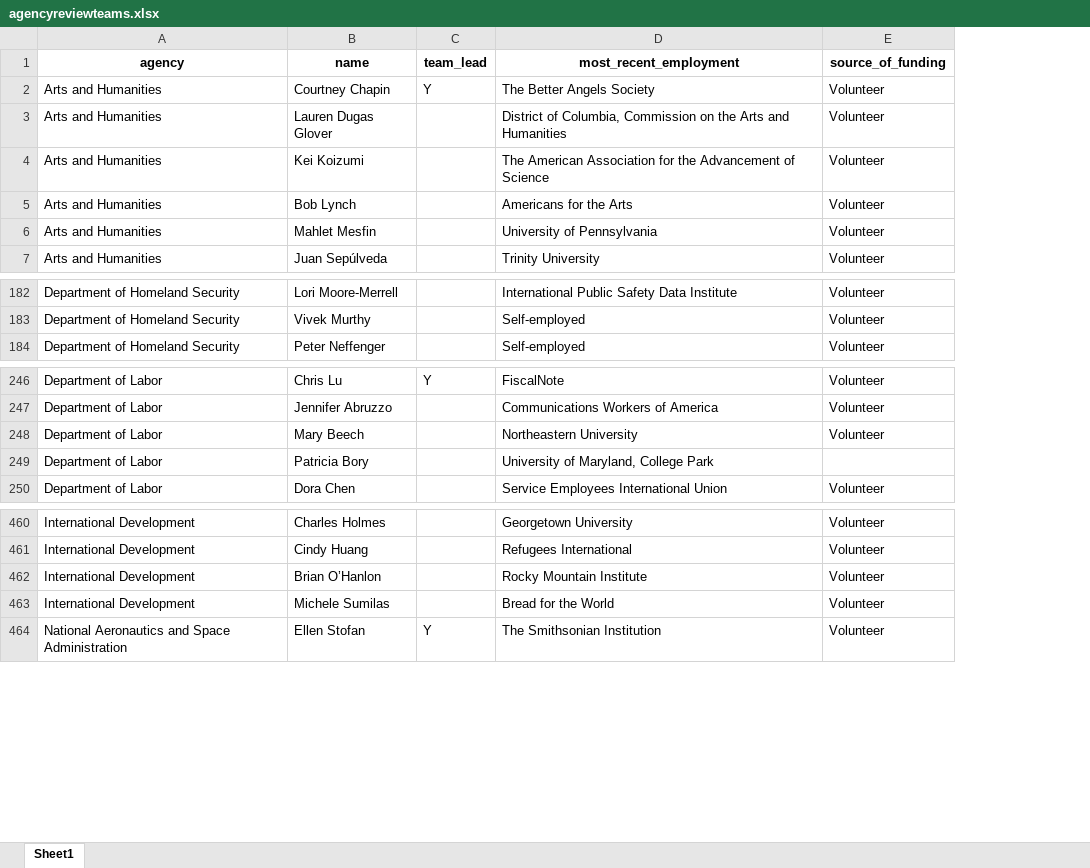
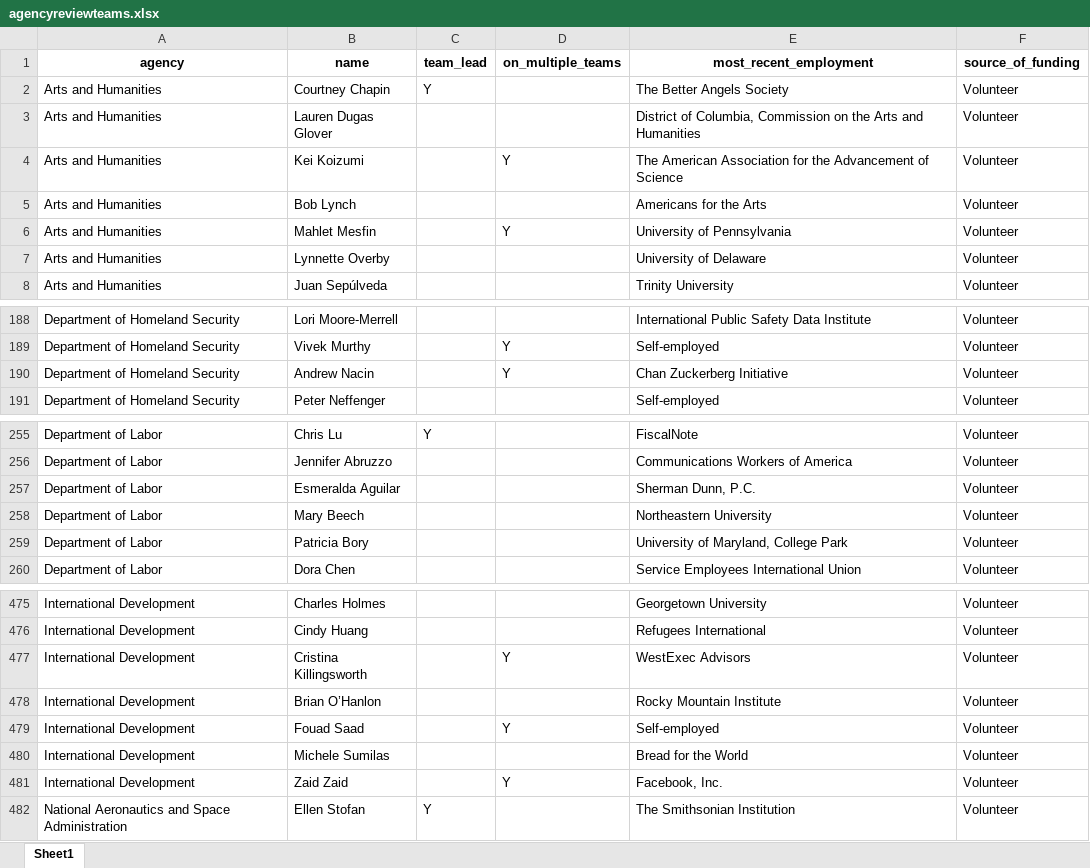
Before and after one commit to amkessler/biden_transition_teams, an Excel workbook: output/agencyreviewteams.xlsx, sheet Sheet1, drawn as a sheet; only a part is shown, gaps mark what is left out; values as stored, in another font and other column widths than the file's, no borders; addresses are those after the commit; the diff covers the shown part only; the diff names each change by its address in the sheet, - before the commit and + after, or states it on an @@ line.

```diff
--- a/output/agencyreviewteams.xlsx (sheet Sheet1)
+++ b/output/agencyreviewteams.xlsx (sheet Sheet1)
+column D (on_multiple_teams), rows 4-6: Y |  | Y; row 189: Y
+row 7: Arts and Humanities | Lynnette Overby |  |  | University of Delaware | Volunteer
+row 190: Department of Homeland Security | Andrew Nacin |  | Y | Chan Zuckerberg Initiative | Volunteer
+row 257: Department of Labor | Esmeralda Aguilar |  |  | Sherman Dunn, P.C. | Volunteer
-F259 (source_of_funding): (empty)
+F259 (source_of_funding): Volunteer
+row 477: International Development | Cristina Killingsworth |  | Y | WestExec Advisors | Volunteer
+row 479: International Development | Fouad Saad |  | Y | Self-employed | Volunteer
+row 481: International Development | Zaid Zaid |  | Y | Facebook, Inc. | Volunteer
```
Also changed, not shown: 13 added rows and 1 edited cell elsewhere in this sheet, output/agencycount_compare.xlsx, output/newnames.xlsx, 2 other files.
